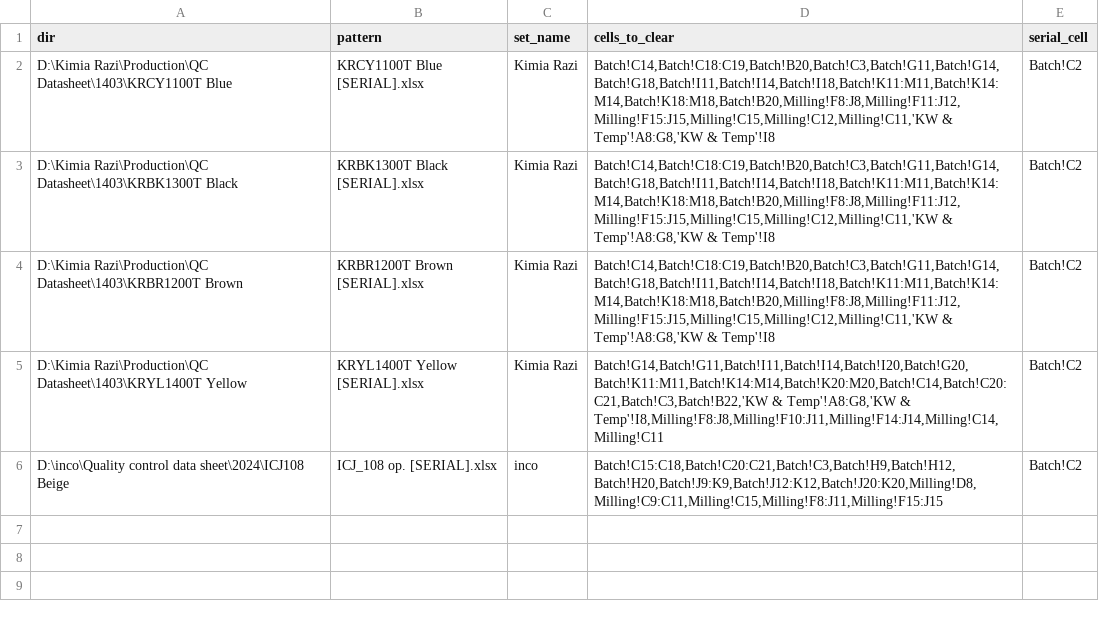
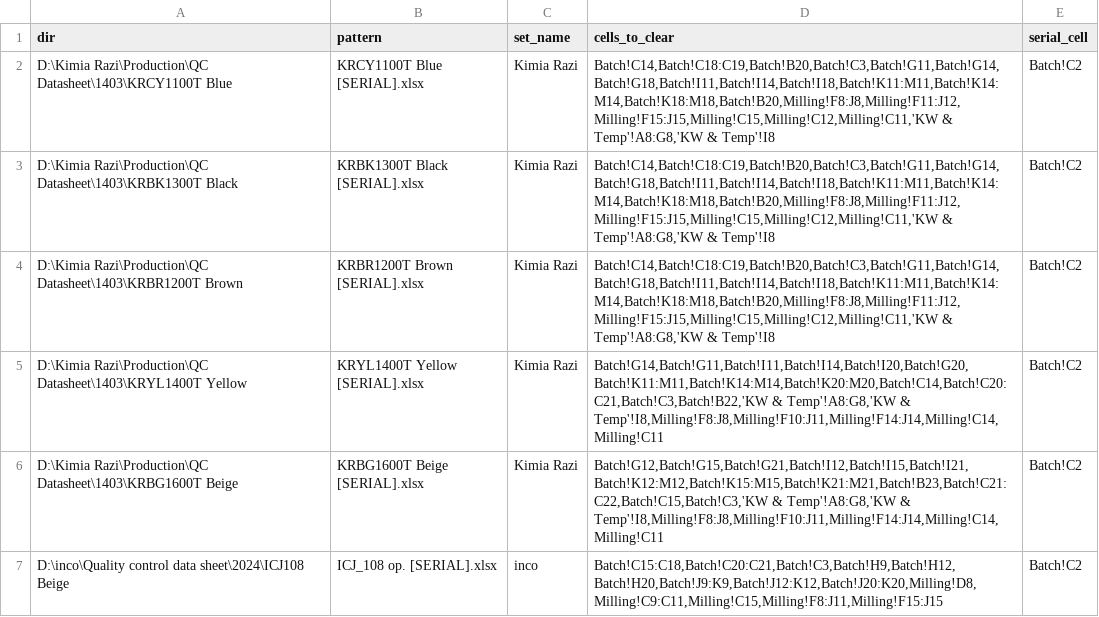
Before and after one commit to s-diaco/xlsx_clean, a CSV file: src/xlsx_clean/file_data.csv, drawn as a sheet; the diff names each change by its address in the sheet, - before the commit and + after, or states it on an @@ line.

Commit message:
upadated file data

```diff
--- a/src/xlsx_clean/file_data.csv
+++ b/src/xlsx_clean/file_data.csv
+row 6: D:\Kimia Razi\Production\QC Datasheet\1403\KRBG1600T Beige | KRBG1600T Beige [SERIAL].xlsx | Kimia Razi | Batch!G12,Batch!G15,Batch!G21,Batch!I12,Batch!I15,Batch!I21,Batch!K12:M12,Batch!K15:M15,Batch!K21:M21,Batch!B23,Batch!C21:C22,Batch!C15,Batch!C3,'KW & Temp'!A8:G8,'KW & Temp'!I8,Milling!F8:J8,Milling!F10:J11,Milling!F14:J14,Milling!C14,Milling!C11 | Batch!C2
```
